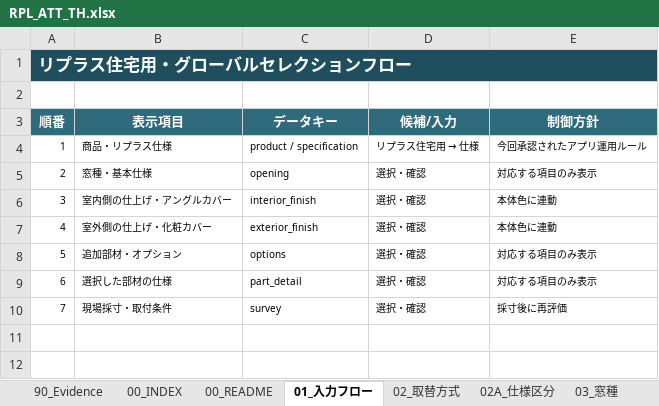
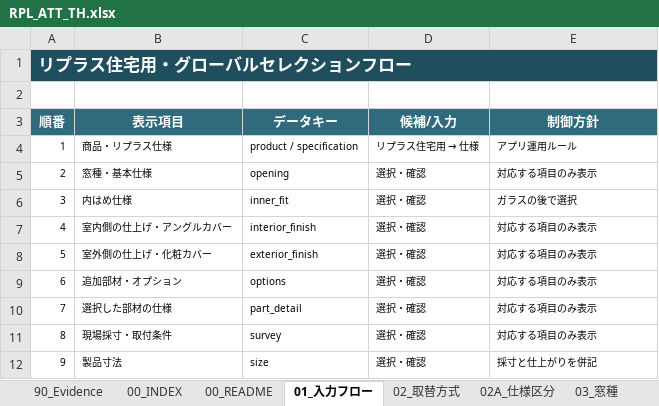
Before and after one commit to Takuro-Kwkm/sash-app, an Excel workbook: changes/replus-runtime-v5/candidates/RPL_ATT_TH.xlsx, sheet 01_入力フロー, drawn as a sheet; values as stored, in another font and other column widths than the file's, no borders; addresses are those after the commit; the diff names each change by its address in the sheet, - before the commit and + after, or states it on an @@ line.

```diff
--- a/changes/replus-runtime-v5/candidates/RPL_ATT_TH.xlsx (sheet 01_入力フロー)
+++ b/changes/replus-runtime-v5/candidates/RPL_ATT_TH.xlsx (sheet 01_入力フロー)
-E4 (制御方針): 今回承認されたアプリ運用ルール
+E4 (制御方針): アプリ運用ルール
+row 6: 3 | 内はめ仕様 | inner_fit | 選択・確認 | ガラスの後で選択
@@ column A (順番) renumbered between rows 7 and 11 @@
-E7:E8 (制御方針): 本体色に連動
+E7:E8 (制御方針): 対応する項目のみ表示
-E11 (制御方針): 採寸後に再評価
+E11 (制御方針): 対応する項目のみ表示
+row 12: 9 | 製品寸法 | size | 選択・確認 | 採寸と仕上がりを併記
```
Also changed, not shown: sheet 14_UI選択契約, sheet 90_Evidence, changes/replus-runtime-v5/candidates/RPL_ATT_TW.xlsx, changes/replus-runtime-v5/candidates/RPL_BATH.xlsx, 45 other files.
